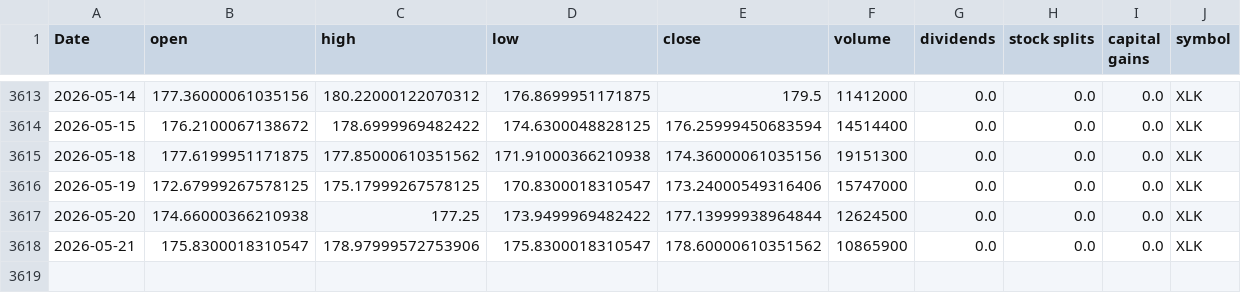
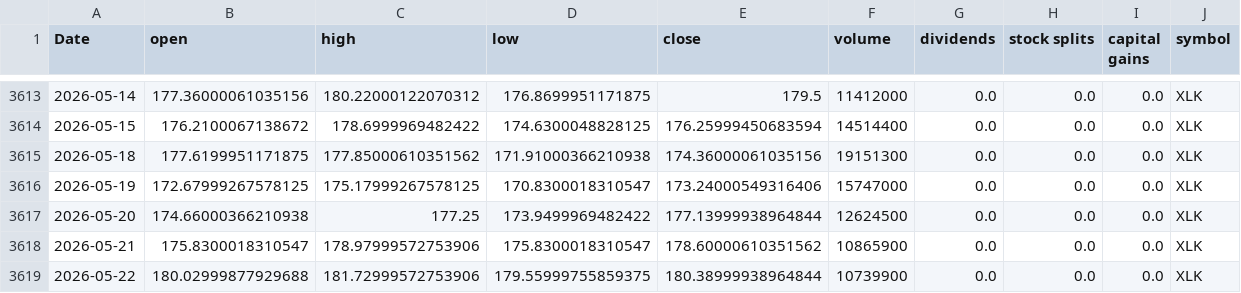
Before and after one commit to Akishai18/Market-Regime, a CSV file: data/sectors/xlk_data.csv, drawn as a sheet; only a part is shown, gaps mark what is left out.

```diff
--- a/data/sectors/xlk_data.csv
+++ b/data/sectors/xlk_data.csv
@@ -3618 +3618,2 @@ Date,open,high,low,close,volume,dividends,stock splits,capital gains,symbol
 2026-05-21,175.8300018310547,178.97999572753906,175.8300018310547,178.60000610351562,10865900,0.0,0.0,0.0,XLK
+2026-05-22,180.02999877929688,181.72999572753906,179.55999755859375,180.38999938964844,10739900,0.0,0.0,0.0,XLK
```
Also changed, not shown: data/sectors/xlc_data.csv, data/sectors/xlf_data.csv, 46 other files.
